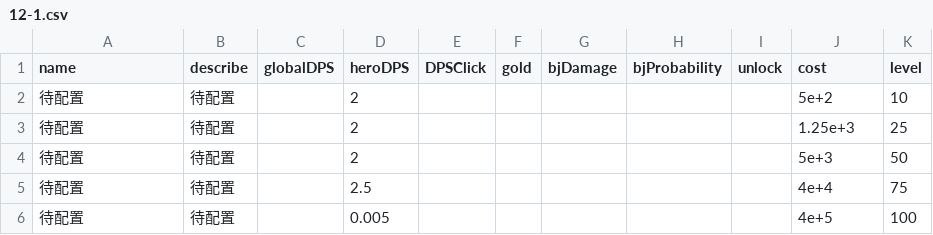
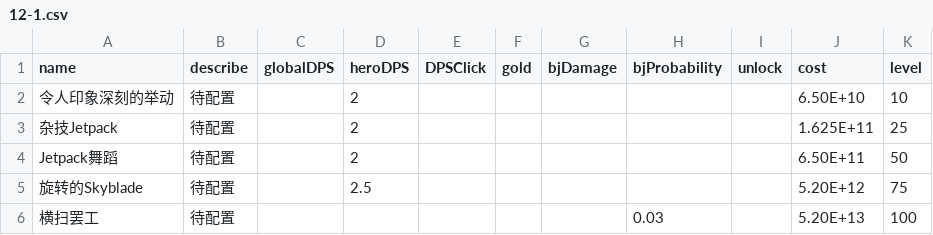
Before and after one commit to snowbee2018/clickhero, a CSV file: ClickHeroByCreator/GameCfg/SkillCfg/12-1.csv, drawn as a sheet.

```diff
--- a/ClickHeroByCreator/GameCfg/SkillCfg/12-1.csv
+++ b/ClickHeroByCreator/GameCfg/SkillCfg/12-1.csv
@@ -1,6 +1,6 @@
 name,describe,globalDPS,heroDPS,DPSClick,gold,bjDamage,bjProbability,unlock,cost,level
-待配置,待配置,,2,,,,,,5e+2,10
-待配置,待配置,,2,,,,,,1.25e+3,25
-待配置,待配置,,2,,,,,,5e+3,50
-待配置,待配置,,2.5,,,,,,4e+4,75
-待配置,待配置,,0.005,,,,,,4e+5,100
+令人印象深刻的举动,待配置,,2,,,,,,6.50E+10,10
+杂技Jetpack,待配置,,2,,,,,,1.625E+11,25
+Jetpack舞蹈,待配置,,2,,,,,,6.50E+11,50
+旋转的Skyblade,待配置,,2.5,,,,,,5.20E+12,75
+横扫罢工,待配置,,,,,,0.03,,5.20E+13,100
```
Also changed, not shown: ClickHeroByCreator/GameCfg/SkillCfg/1-1.csv, ClickHeroByCreator/GameCfg/SkillCfg/13-1.csv, 28 other files.
